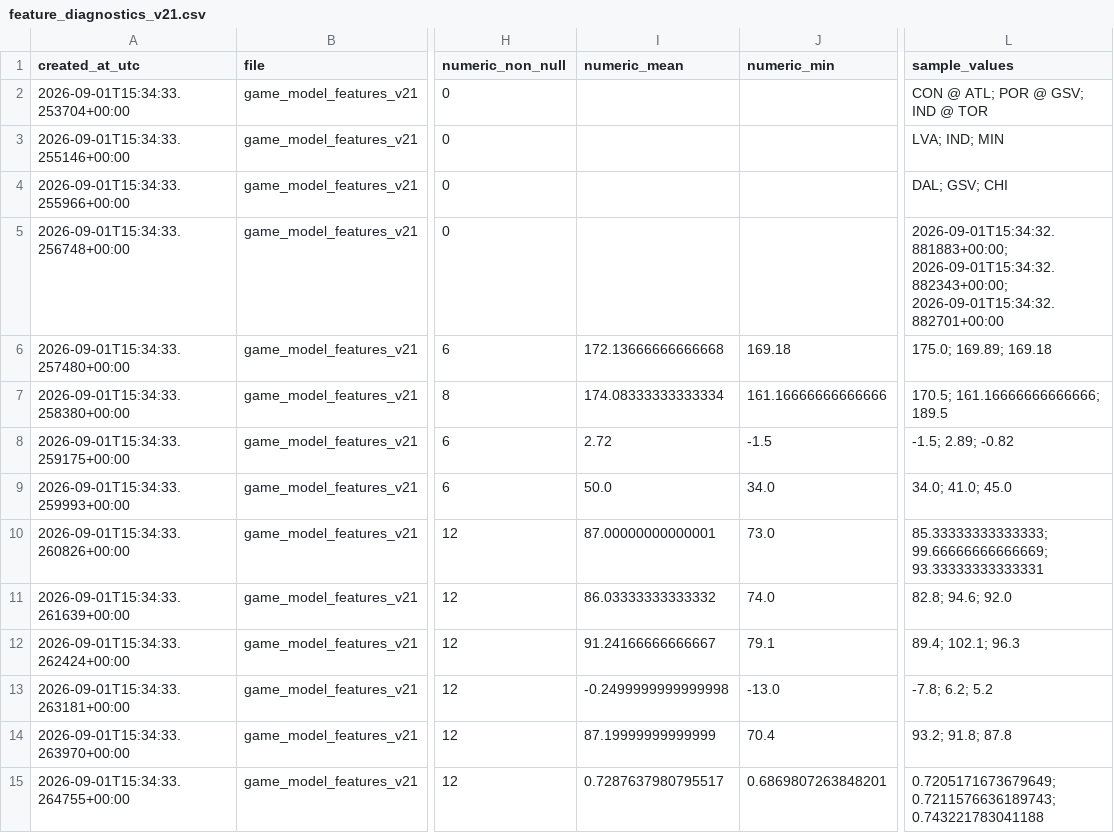
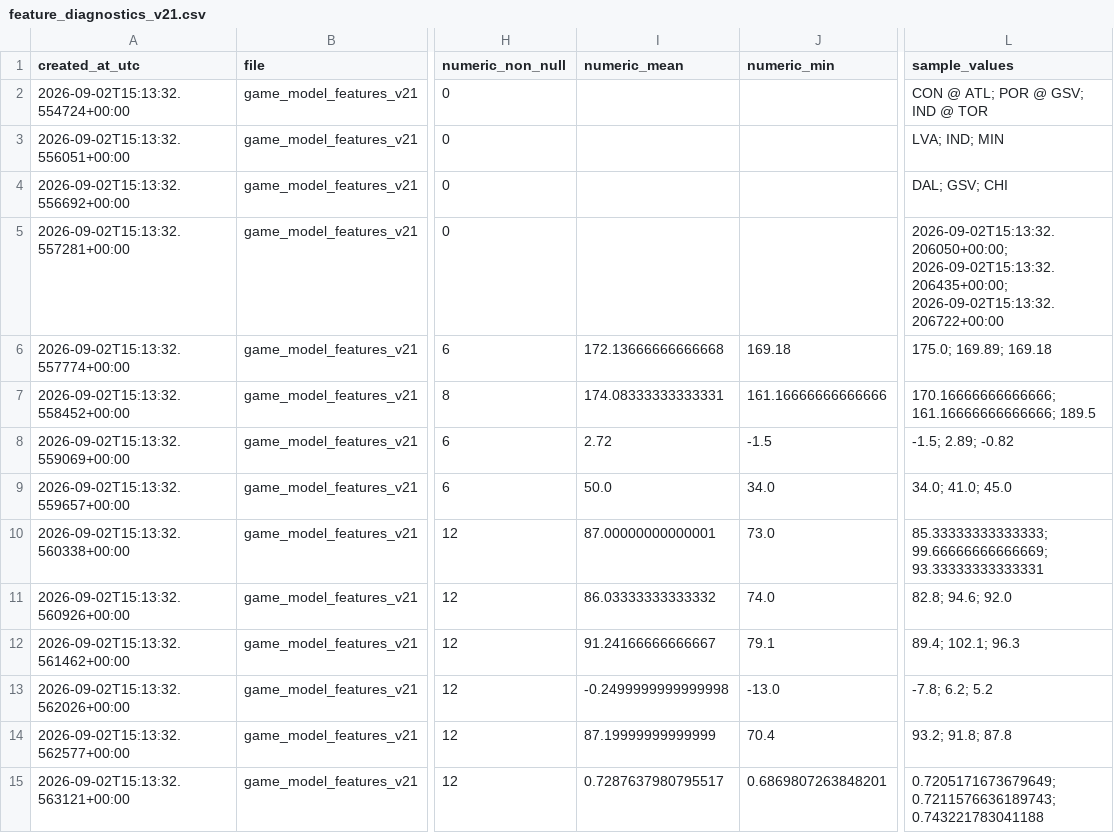
Before and after one commit to damoutinho11-art/wnba-edge-lab, a CSV file: wnba_outputs/feature_diagnostics_v21.csv, drawn as a sheet; only a part is shown, gaps mark what is left out; the diff covers the shown part only; the diff names each change by its address in the sheet, - before the commit and + after, or states it on an @@ line.

```diff
--- a/wnba_outputs/feature_diagnostics_v21.csv
+++ b/wnba_outputs/feature_diagnostics_v21.csv
-A2 (created_at_utc): 2026-09-01T15:34:33.253704+00:00
+A2 (created_at_utc): 2026-09-02T15:13:32.554724+00:00
-A3 (created_at_utc): 2026-09-01T15:34:33.255146+00:00
+A3 (created_at_utc): 2026-09-02T15:13:32.556051+00:00
-A4 (created_at_utc): 2026-09-01T15:34:33.255966+00:00
+A4 (created_at_utc): 2026-09-02T15:13:32.556692+00:00
-A5 (created_at_utc): 2026-09-01T15:34:33.256748+00:00
+A5 (created_at_utc): 2026-09-02T15:13:32.557281+00:00
-L5 (sample_values): 2026-09-01T15:34:32.881883+00:00; 2026-09-01T15:34:32.882343+00:00; 2026-09-01T15:34:32.882701+00:00
+L5 (sample_values): 2026-09-02T15:13:32.206050+00:00; 2026-09-02T15:13:32.206435+00:00; 2026-09-02T15:13:32.206722+00:00
-A6 (created_at_utc): 2026-09-01T15:34:33.257480+00:00
+A6 (created_at_utc): 2026-09-02T15:13:32.557774+00:00
-A7 (created_at_utc): 2026-09-01T15:34:33.258380+00:00
+A7 (created_at_utc): 2026-09-02T15:13:32.558452+00:00
-I7 (numeric_mean): 174.08333333333334
+I7 (numeric_mean): 174.08333333333331
-L7 (sample_values): 170.5; 161.16666666666666; 189.5
+L7 (sample_values): 170.16666666666666; 161.16666666666666; 189.5
-A8 (created_at_utc): 2026-09-01T15:34:33.259175+00:00
+A8 (created_at_utc): 2026-09-02T15:13:32.559069+00:00
-A9 (created_at_utc): 2026-09-01T15:34:33.259993+00:00
+A9 (created_at_utc): 2026-09-02T15:13:32.559657+00:00
-A10 (created_at_utc): 2026-09-01T15:34:33.260826+00:00
+A10 (created_at_utc): 2026-09-02T15:13:32.560338+00:00
-A11 (created_at_utc): 2026-09-01T15:34:33.261639+00:00
+A11 (created_at_utc): 2026-09-02T15:13:32.560926+00:00
-A12 (created_at_utc): 2026-09-01T15:34:33.262424+00:00
+A12 (created_at_utc): 2026-09-02T15:13:32.561462+00:00
-A13 (created_at_utc): 2026-09-01T15:34:33.263181+00:00
+A13 (created_at_utc): 2026-09-02T15:13:32.562026+00:00
-A14 (created_at_utc): 2026-09-01T15:34:33.263970+00:00
+A14 (created_at_utc): 2026-09-02T15:13:32.562577+00:00
-A15 (created_at_utc): 2026-09-01T15:34:33.264755+00:00
+A15 (created_at_utc): 2026-09-02T15:13:32.563121+00:00
```
Also changed, not shown: 153 edited cells elsewhere in this file, wnba_outputs/hermes_advisory_queue_v21.csv, wnba_outputs/hermes_backtest_warnings_v21.csv, 34 other files.
